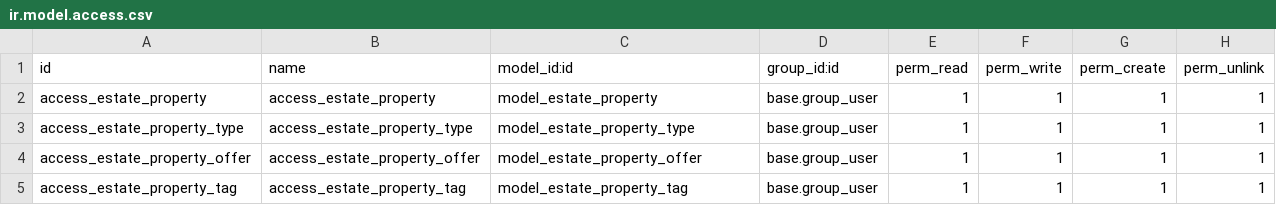
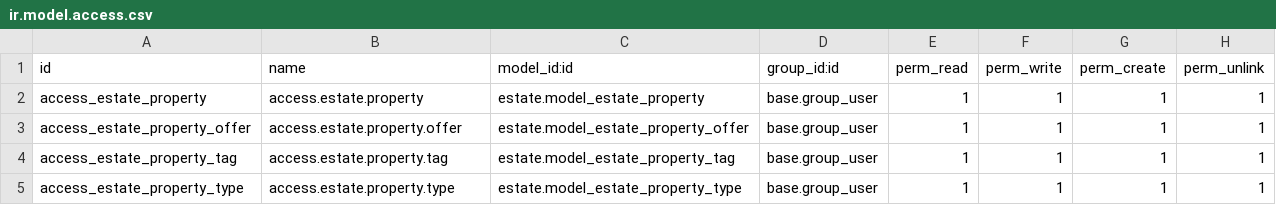
Before and after one commit to bappi2097/odoo, a CSV file: estate/security/ir.model.access.csv, drawn as a sheet.

Commit message:
estate estate_account requisitions added

```diff
--- a/estate/security/ir.model.access.csv
+++ b/estate/security/ir.model.access.csv
@@ -1,5 +1,5 @@
 id,name,model_id:id,group_id:id,perm_read,perm_write,perm_create,perm_unlink
-access_estate_property,access_estate_property,model_estate_property,base.group_user,1,1,1,1
-access_estate_property_type,access_estate_property_type,model_estate_property_type,base.group_user,1,1,1,1
-access_estate_property_offer,access_estate_property_offer,model_estate_property_offer,base.group_user,1,1,1,1
-access_estate_property_tag,access_estate_property_tag,model_estate_property_tag,base.group_user,1,1,1,1
+access_estate_property,access.estate.property,estate.model_estate_property,base.group_user,1,1,1,1
+access_estate_property_offer,access.estate.property.offer,estate.model_estate_property_offer,base.group_user,1,1,1,1
+access_estate_property_tag,access.estate.property.tag,estate.model_estate_property_tag,base.group_user,1,1,1,1
+access_estate_property_type,access.estate.property.type,estate.model_estate_property_type,base.group_user,1,1,1,1
```
Also changed, not shown: 31 other files.
